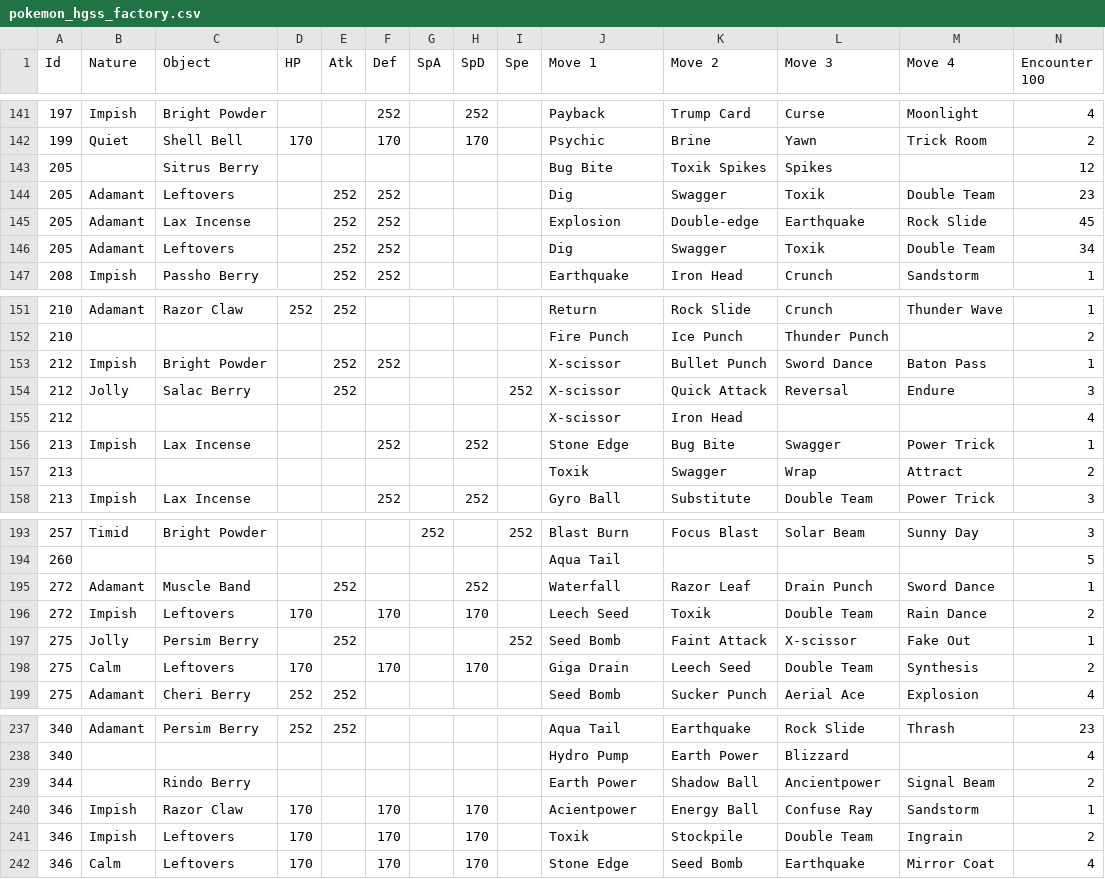
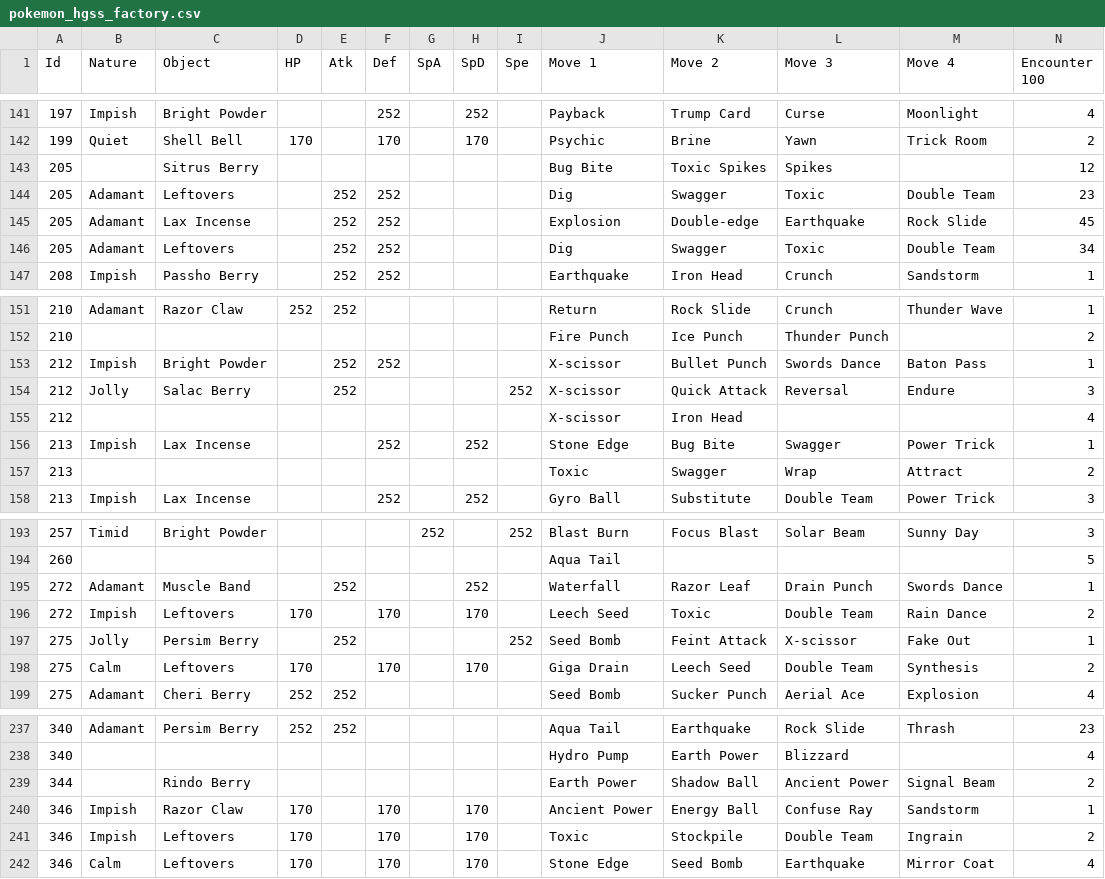
Before and after one commit to Elzenif/NewGen, a CSV file: pk-battle-factory/src/main/resources/pokemon_hgss_factory.csv, drawn as a sheet; only a part is shown, gaps mark what is left out; the diff covers the shown part only.

Commit message:
Add moves to PokemonFactory

```diff
--- a/pk-battle-factory/src/main/resources/pokemon_hgss_factory.csv
+++ b/pk-battle-factory/src/main/resources/pokemon_hgss_factory.csv
@@ -142,6 +142,6 @@ Id,Nature,Object,HP,Atk,Def,SpA,SpD,Spe,Move 1,Move 2,Move 3,Move 4,Encounter 10
 199,Quiet,Shell Bell,170,,170,,170,,Psychic,Brine,Yawn,Trick Room,2
-205,,Sitrus Berry,,,,,,,Bug Bite,Toxik Spikes,Spikes,,12
-205,Adamant,Leftovers,,252,252,,,,Dig,Swagger,Toxik,Double Team,23
+205,,Sitrus Berry,,,,,,,Bug Bite,Toxic Spikes,Spikes,,12
+205,Adamant,Leftovers,,252,252,,,,Dig,Swagger,Toxic,Double Team,23
 205,Adamant,Lax Incense,,252,252,,,,Explosion,Double-edge,Earthquake,Rock Slide,45
-205,Adamant,Leftovers,,252,252,,,,Dig,Swagger,Toxik,Double Team,34
+205,Adamant,Leftovers,,252,252,,,,Dig,Swagger,Toxic,Double Team,34
 208,Impish,Passho Berry,,252,252,,,,Earthquake,Iron Head,Crunch,Sandstorm,1
@@ -152,3 +152,3 @@ Id,Nature,Object,HP,Atk,Def,SpA,SpD,Spe,Move 1,Move 2,Move 3,Move 4,Encounter 10
 210,,,,,,,,,Fire Punch,Ice Punch,Thunder Punch,,2
-212,Impish,Bright Powder,,252,252,,,,X-scissor,Bullet Punch,Sword Dance,Baton Pass,1
+212,Impish,Bright Powder,,252,252,,,,X-scissor,Bullet Punch,Swords Dance,Baton Pass,1
 212,Jolly,Salac Berry,,252,,,,252,X-scissor,Quick Attack,Reversal,Endure,3
@@ -156,3 +156,3 @@ Id,Nature,Object,HP,Atk,Def,SpA,SpD,Spe,Move 1,Move 2,Move 3,Move 4,Encounter 10
 213,Impish,Lax Incense,,,252,,252,,Stone Edge,Bug Bite,Swagger,Power Trick,1
-213,,,,,,,,,Toxik,Swagger,Wrap,Attract,2
+213,,,,,,,,,Toxic,Swagger,Wrap,Attract,2
 213,Impish,Lax Incense,,,252,,252,,Gyro Ball,Substitute,Double Team,Power Trick,3
@@ -194,5 +194,5 @@ Id,Nature,Object,HP,Atk,Def,SpA,SpD,Spe,Move 1,Move 2,Move 3,Move 4,Encounter 10
 260,,,,,,,,,Aqua Tail,,,,5
-272,Adamant,Muscle Band,,252,,,252,,Waterfall,Razor Leaf,Drain Punch,Sword Dance,1
-272,Impish,Leftovers,170,,170,,170,,Leech Seed,Toxik,Double Team,Rain Dance,2
-275,Jolly,Persim Berry,,252,,,,252,Seed Bomb,Faint Attack,X-scissor,Fake Out,1
+272,Adamant,Muscle Band,,252,,,252,,Waterfall,Razor Leaf,Drain Punch,Swords Dance,1
+272,Impish,Leftovers,170,,170,,170,,Leech Seed,Toxic,Double Team,Rain Dance,2
+275,Jolly,Persim Berry,,252,,,,252,Seed Bomb,Feint Attack,X-scissor,Fake Out,1
 275,Calm,Leftovers,170,,170,,170,,Giga Drain,Leech Seed,Double Team,Synthesis,2
@@ -238,5 +238,5 @@ Id,Nature,Object,HP,Atk,Def,SpA,SpD,Spe,Move 1,Move 2,Move 3,Move 4,Encounter 10
 340,,,,,,,,,Hydro Pump,Earth Power,Blizzard,,4
-344,,Rindo Berry,,,,,,,Earth Power,Shadow Ball,Ancientpower,Signal Beam,2
-346,Impish,Razor Claw,170,,170,,170,,Acientpower,Energy Ball,Confuse Ray,Sandstorm,1
-346,Impish,Leftovers,170,,170,,170,,Toxik,Stockpile,Double Team,Ingrain,2
+344,,Rindo Berry,,,,,,,Earth Power,Shadow Ball,Ancient Power,Signal Beam,2
+346,Impish,Razor Claw,170,,170,,170,,Ancient Power,Energy Ball,Confuse Ray,Sandstorm,1
+346,Impish,Leftovers,170,,170,,170,,Toxic,Stockpile,Double Team,Ingrain,2
 346,Calm,Leftovers,170,,170,,170,,Stone Edge,Seed Bomb,Earthquake,Mirror Coat,4
```
Also changed, not shown: 24 edited cells elsewhere in this file, 6 other files.
